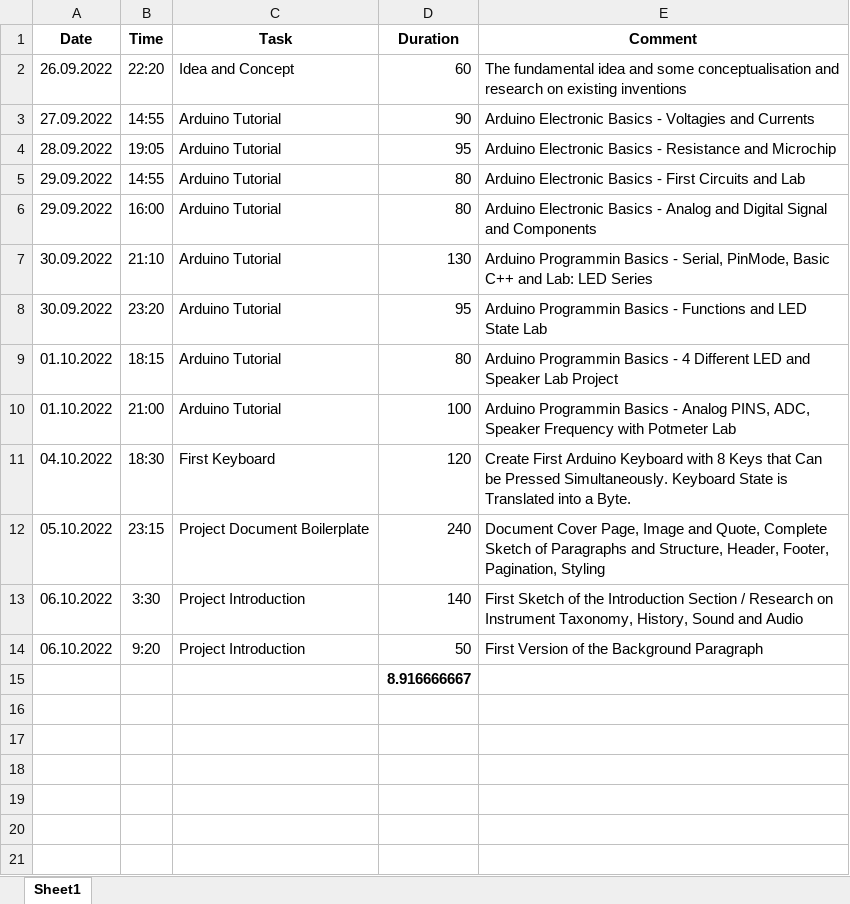
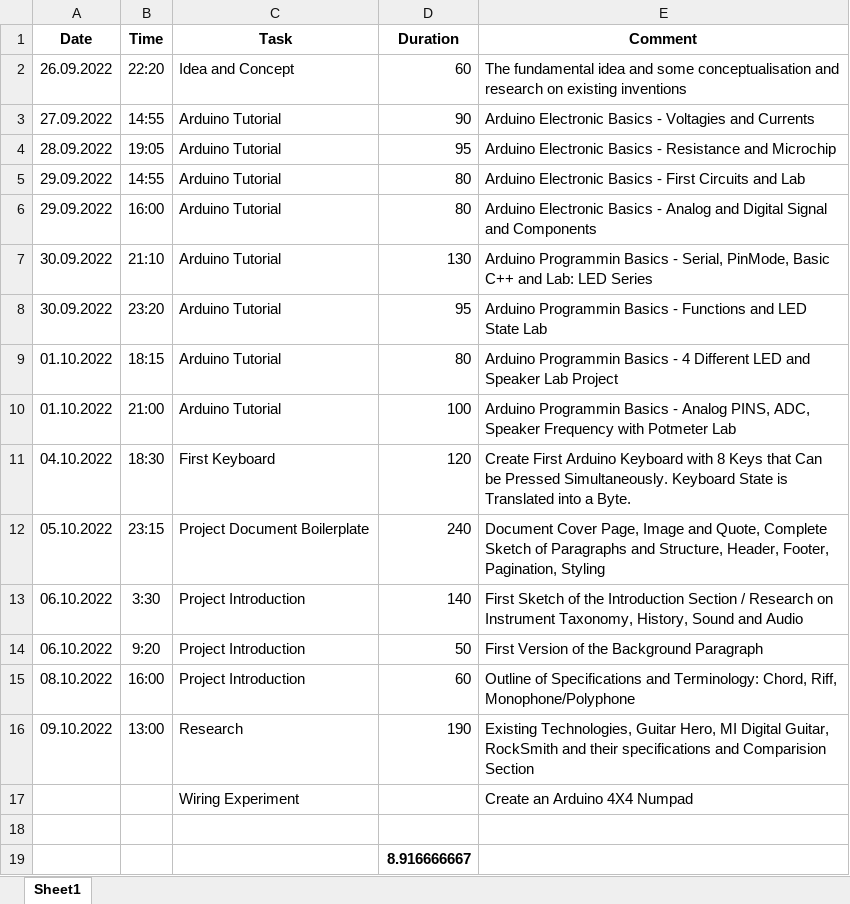
Before and after one commit to tschiboka/RiffMaster, an Excel workbook: Documentation/Complete Project Timeline.xlsx, sheet Sheet1, drawn as a sheet; values as stored, in another font and other column widths than the file's, no borders; the diff names each change by its address in the sheet, - before the commit and + after, or states it on an @@ line.

Commit message:
Research on Existing Technologies and Comparision

```diff
--- a/Documentation/Complete Project Timeline.xlsx (sheet Sheet1)
+++ b/Documentation/Complete Project Timeline.xlsx (sheet Sheet1)
+row 15: 08.10.2022 | 16:00 | Project Introduction | 60 | Outline of Specifications and Terminology: Chord, Riff, Monophone/Polyphone
+row 16: 09.10.2022 | 13:00 | Research | 190 | Existing Technologies, Guitar Hero, MI Digital Guitar, RockSmith and their specifications and Comparision Section
+row 17:  |  | Wiring Experiment |  | Create an Arduino 4X4 Numpad
+row 18: (empty)
```
Also changed, not shown: 3 other files.
